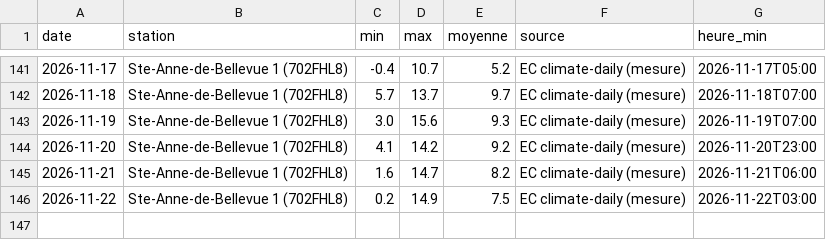
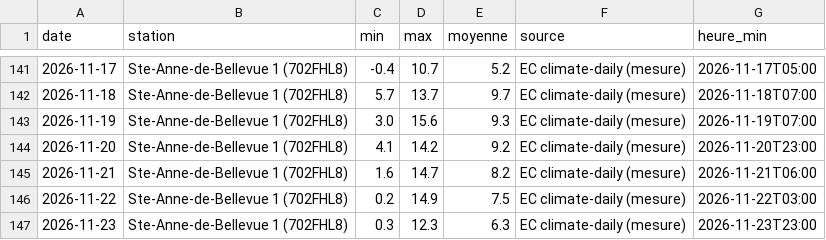
Before and after one commit to mgagp/buchometre, a CSV file: data/meteo_observee_2026-2027.csv, drawn as a sheet; only a part is shown, gaps mark what is left out; the diff names each change by its address in the sheet, - before the commit and + after, or states it on an @@ line.

```diff
--- a/data/meteo_observee_2026-2027.csv
+++ b/data/meteo_observee_2026-2027.csv
+row 147: 2026-11-23 | Ste-Anne-de-Bellevue 1 (702FHL8) | 0.3 | 12.3 | 6.3 | EC climate-daily (mesure) | 2026-11-23T23:00
```
Also changed, not shown: data/recommandations_2026-2027.csv.
